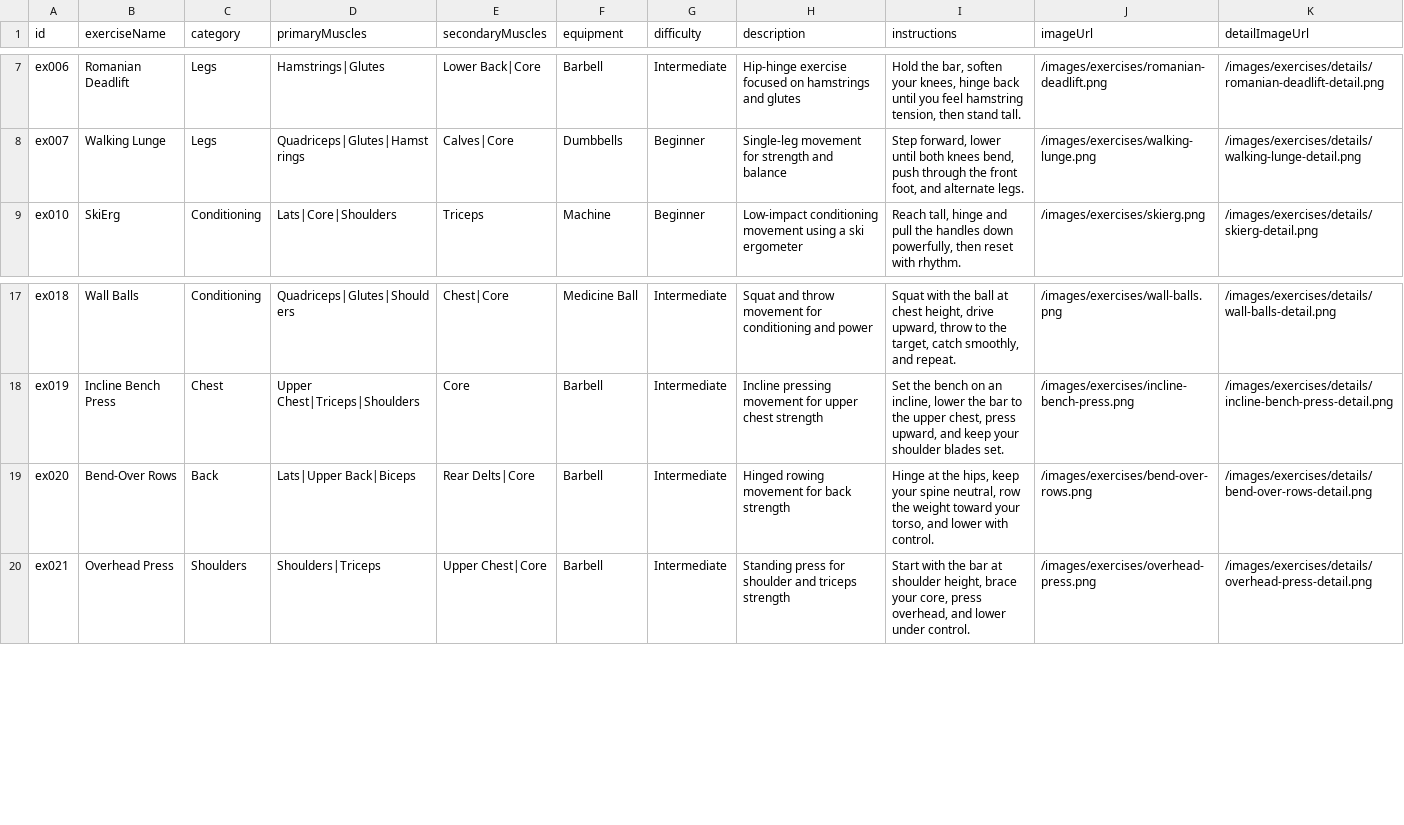
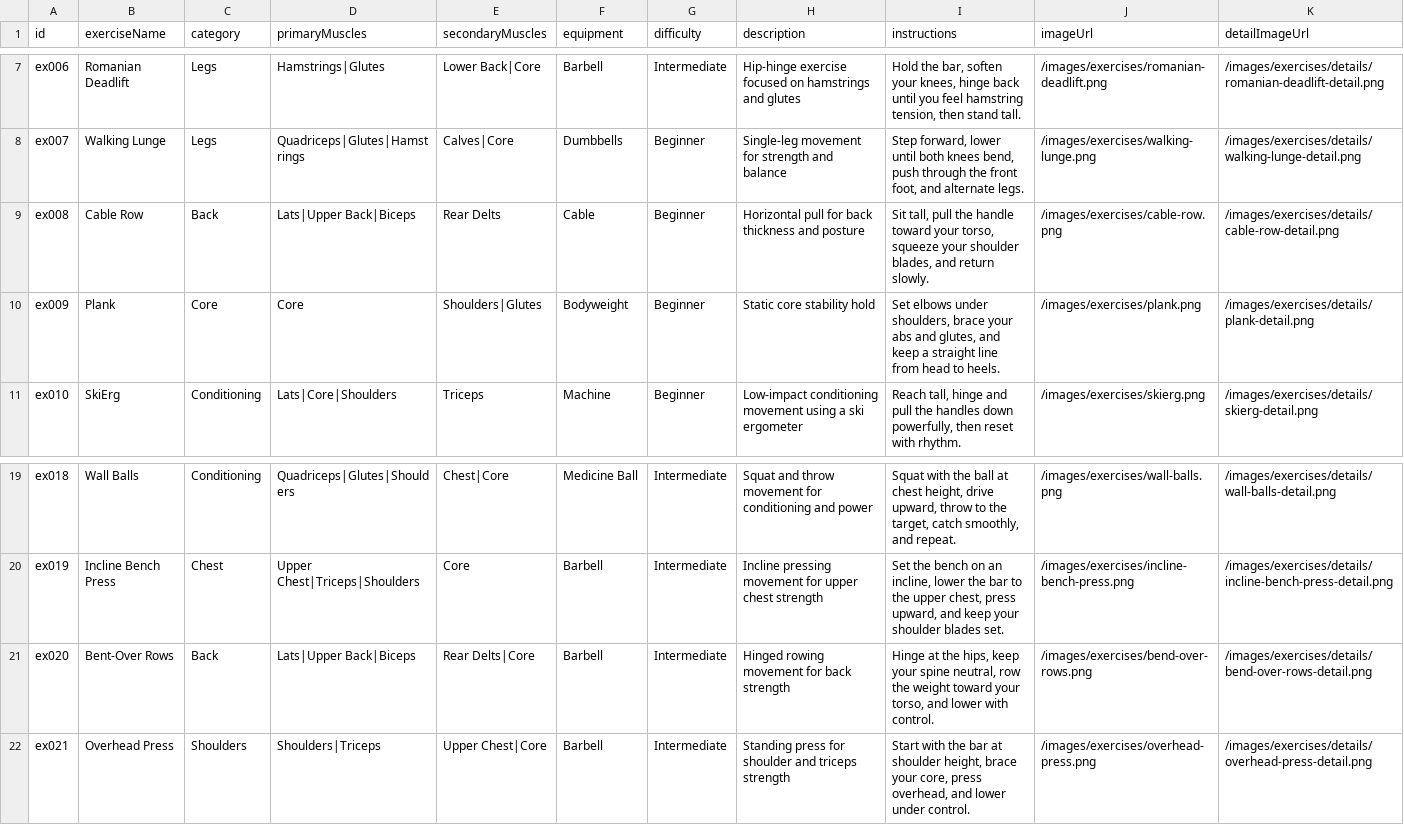
Before and after one commit to mrp36126/gymtracker, a CSV file: data/exercises.csv, drawn as a sheet; only a part is shown, gaps mark what is left out.

Commit message:
Update exercises.csv

```diff
--- a/data/exercises.csv
+++ b/data/exercises.csv
@@ -8,2 +8,4 @@ ex006,Romanian Deadlift,Legs,Hamstrings|Glutes,Lower Back|Core,Barbell,Intermedi
 ex007,Walking Lunge,Legs,Quadriceps|Glutes|Hamstrings,Calves|Core,Dumbbells,Beginner,"Single-leg movement for strength and balance","Step forward, lower until both knees bend, push through the front foot, and alternate legs.",/images/exercises/walking-lunge.png,/images/exercises/details/walking-lunge-detail.png
+ex008,Cable Row,Back,Lats|Upper Back|Biceps,Rear Delts,Cable,Beginner,"Horizontal pull for back thickness and posture","Sit tall, pull the handle toward your torso, squeeze your shoulder blades, and return slowly.",/images/exercises/cable-row.png,/images/exercises/details/cable-row-detail.png
+ex009,Plank,Core,Core,Shoulders|Glutes,Bodyweight,Beginner,"Static core stability hold","Set elbows under shoulders, brace your abs and glutes, and keep a straight line from head to heels.",/images/exercises/plank.png,/images/exercises/details/plank-detail.png
 ex010,SkiErg,Conditioning,Lats|Core|Shoulders,Triceps,Machine,Beginner,"Low-impact conditioning movement using a ski ergometer","Reach tall, hinge and pull the handles down powerfully, then reset with rhythm.",/images/exercises/skierg.png,/images/exercises/details/skierg-detail.png
@@ -18,3 +20,3 @@ ex018,Wall Balls,Conditioning,Quadriceps|Glutes|Shoulders,Chest|Core,Medicine Ba
 ex019,Incline Bench Press,Chest,Upper Chest|Triceps|Shoulders,Core,Barbell,Intermediate,"Incline pressing movement for upper chest strength","Set the bench on an incline, lower the bar to the upper chest, press upward, and keep your shoulder blades set.",/images/exercises/incline-bench-press.png,/images/exercises/details/incline-bench-press-detail.png
-ex020,Bend-Over Rows,Back,Lats|Upper Back|Biceps,Rear Delts|Core,Barbell,Intermediate,"Hinged rowing movement for back strength","Hinge at the hips, keep your spine neutral, row the weight toward your torso, and lower with control.",/images/exercises/bend-over-rows.png,/images/exercises/details/bend-over-rows-detail.png
+ex020,Bent-Over Rows,Back,Lats|Upper Back|Biceps,Rear Delts|Core,Barbell,Intermediate,"Hinged rowing movement for back strength","Hinge at the hips, keep your spine neutral, row the weight toward your torso, and lower with control.",/images/exercises/bend-over-rows.png,/images/exercises/details/bend-over-rows-detail.png
 ex021,Overhead Press,Shoulders,Shoulders|Triceps,Upper Chest|Core,Barbell,Intermediate,"Standing press for shoulder and triceps strength","Start with the bar at shoulder height, brace your core, press overhead, and lower under control.",/images/exercises/overhead-press.png,/images/exercises/details/overhead-press-detail.png
```
